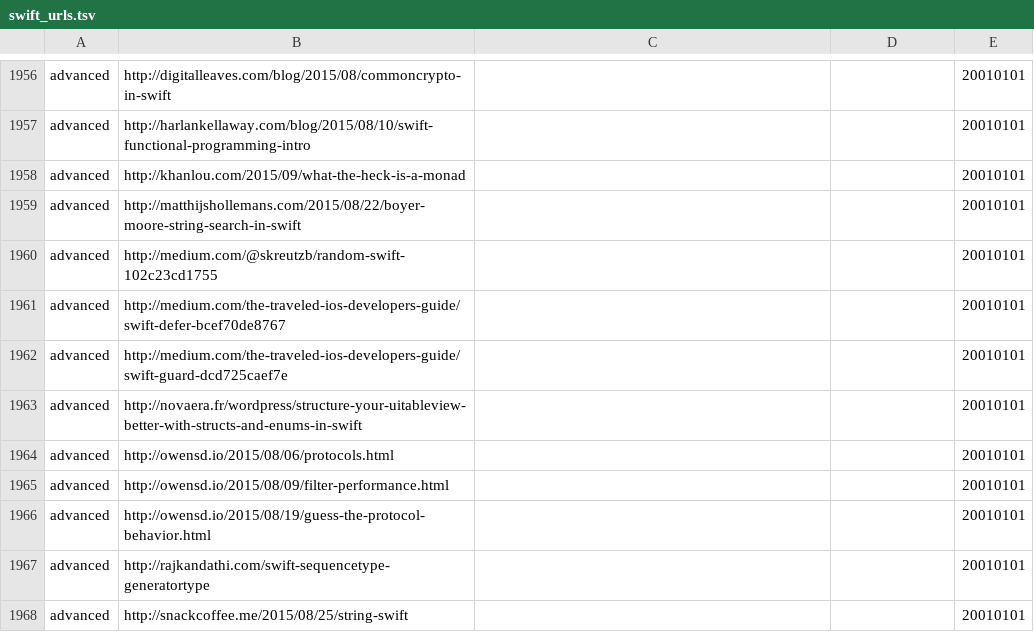
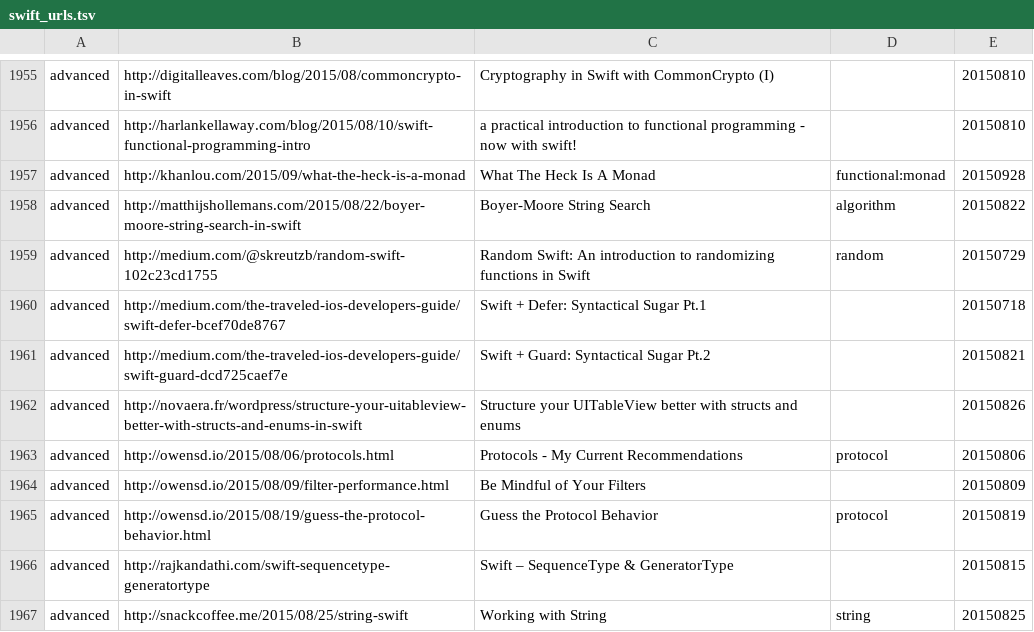
Before and after one commit to melling/SwiftResources, a TSV file: swift_urls.tsv, drawn as a sheet; only a part is shown, gaps mark what is left out; addresses are those after the commit; the diff covers the shown part only; the diff names each change by its address in the sheet, - before the commit and + after, or states it on an @@ line.

```diff
--- a/swift_urls.tsv
+++ b/swift_urls.tsv
-C1955: (empty)
+C1955: Cryptography in Swift with CommonCrypto (I)
-E1955:E1956: 20010101
+E1955:E1956: 20150810
-C1956: (empty)
+C1956: a practical introduction to functional programming - now with swift!
-C1957: (empty)
+C1957: What The Heck Is A Monad
-D1957: (empty)
+D1957: functional:monad
-E1957: 20010101
+E1957: 20150928
-C1958: (empty)
+C1958: Boyer-Moore String Search
-D1958: (empty)
+D1958: algorithm
-E1958: 20010101
+E1958: 20150822
-C1959: (empty)
+C1959: Random Swift: An introduction to randomizing functions in Swift
-D1959: (empty)
+D1959: random
-E1959: 20010101
+E1959: 20150729
-C1960: (empty)
+C1960: Swift + Defer: Syntactical Sugar Pt.1
-E1960: 20010101
+E1960: 20150718
-C1961: (empty)
+C1961: Swift + Guard: Syntactical Sugar Pt.2
-E1961: 20010101
+E1961: 20150821
-C1962: (empty)
+C1962: Structure your UITableView better with structs and enums
-E1962: 20010101
+E1962: 20150826
-C1963: (empty)
+C1963: Protocols - My Current Recommendations
-D1963: (empty)
+D1963: protocol
-E1963: 20010101
+E1963: 20150806
-C1964: (empty)
+C1964: Be Mindful of Your Filters
-E1964: 20010101
+E1964: 20150809
-C1965: (empty)
+C1965: Guess the Protocol Behavior
-D1965: (empty)
+D1965: protocol
-E1965: 20010101
+E1965: 20150819
-C1966: (empty)
+C1966: Swift – SequenceType & GeneratorType
-E1966: 20010101
+E1966: 20150815
-C1967: (empty)
+C1967: Working with String
-D1967: (empty)
+D1967: string
-E1967: 20010101
+E1967: 20150825
```
Also changed, not shown: 4 added rows, 2 removed rows and 78 edited cells elsewhere in this file.
